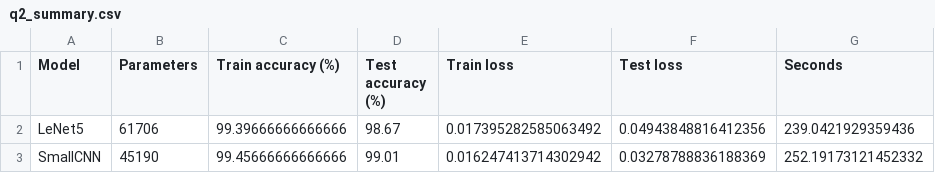
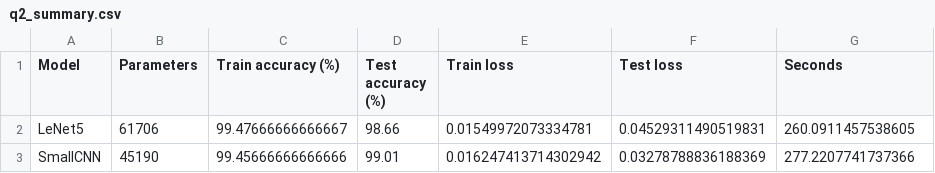
Before and after one commit to Upani-Gunathunga/EN3160-A3-Neural-Networks, a CSV file: results/q2_summary.csv, drawn as a sheet.

```diff
--- a/results/q2_summary.csv
+++ b/results/q2_summary.csv
@@ -1,3 +1,3 @@
 Model,Parameters,Train accuracy (%),Test accuracy (%),Train loss,Test loss,Seconds
-LeNet5,61706,99.39666666666666,98.67,0.017395282585063492,0.04943848816412356,239.0421929359436
-SmallCNN,45190,99.45666666666666,99.01,0.016247413714302942,0.03278788836188369,252.19173121452332
+LeNet5,61706,99.47666666666667,98.66,0.01549972073334781,0.04529311490519831,260.0911457538605
+SmallCNN,45190,99.45666666666666,99.01,0.016247413714302942,0.03278788836188369,277.2207741737366
```
Also changed, not shown: results/q3_comparison.csv, 4 other files.
